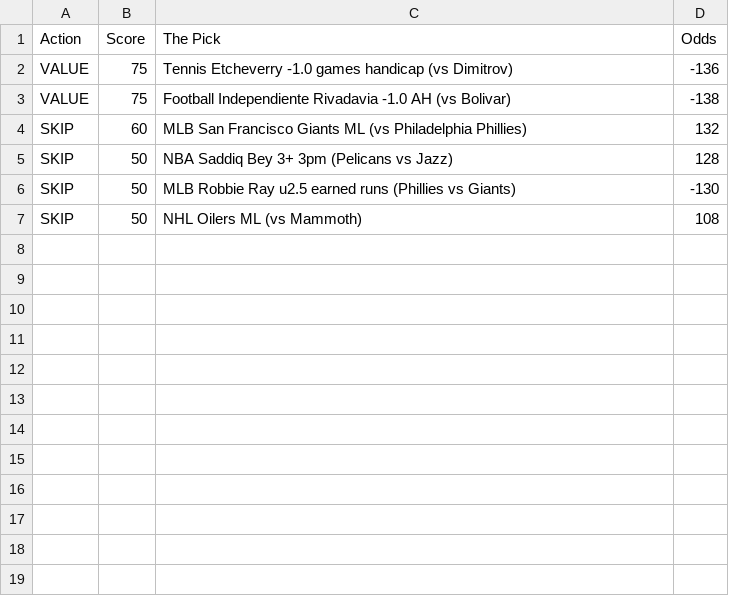
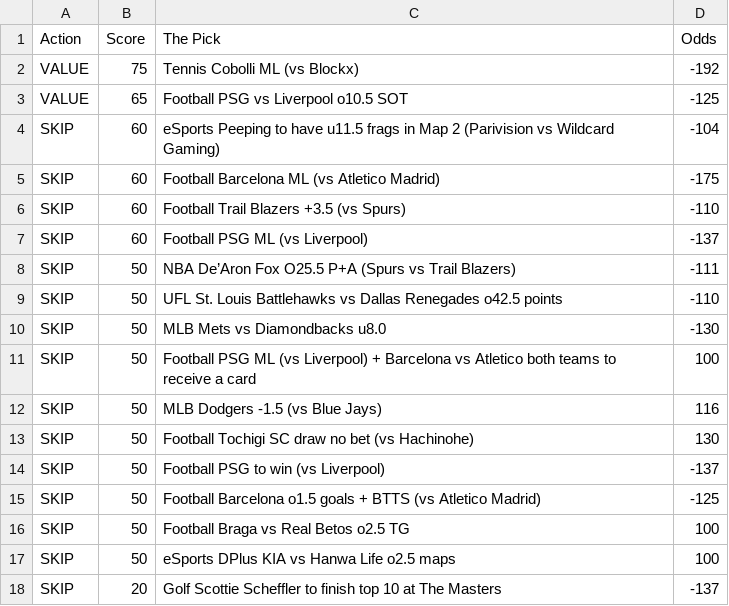
Before and after one commit to CameronBroussard6/Sports_Picks_Ranked, a CSV file: ranked_today.csv, drawn as a sheet.

```diff
--- a/ranked_today.csv
+++ b/ranked_today.csv
@@ -1,7 +1,18 @@
 Action,Score,The Pick,Odds
-VALUE,75,Tennis Etcheverry -1.0 games handicap (vs Dimitrov),-136
-VALUE,75,Football Independiente Rivadavia -1.0 AH (vs Bolivar),-138
-SKIP,60,MLB San Francisco Giants ML (vs Philadelphia Phillies),132
-SKIP,50,NBA Saddiq Bey 3+ 3pm (Pelicans vs Jazz),128
-SKIP,50,MLB Robbie Ray u2.5 earned runs (Phillies vs Giants),-130
-SKIP,50,NHL Oilers ML (vs Mammoth),108
+VALUE,75,Tennis Cobolli ML (vs Blockx),-192
+VALUE,65,Football PSG vs Liverpool o10.5 SOT,-125
+SKIP,60,eSports Peeping to have u11.5 frags in Map 2 (Parivision vs Wildcard Gaming),-104
+SKIP,60,Football Barcelona ML (vs Atletico Madrid),-175
+SKIP,60,Football Trail Blazers +3.5 (vs Spurs),-110
+SKIP,60,Football PSG ML (vs Liverpool),-137
+SKIP,50,NBA De’Aron Fox O25.5 P+A (Spurs vs Trail Blazers),-111
+SKIP,50,UFL St. Louis Battlehawks vs Dallas Renegades o42.5 points,-110
+SKIP,50,MLB Mets vs Diamondbacks u8.0,-130
+SKIP,50,Football PSG ML (vs Liverpool) + Barcelona vs Atletico both teams to receive a card,100
+SKIP,50,MLB Dodgers -1.5 (vs Blue Jays),116
+SKIP,50,Football Tochigi SC draw no bet (vs Hachinohe),130
+SKIP,50,Football PSG to win (vs Liverpool),-137
+SKIP,50,Football Barcelona o1.5 goals + BTTS (vs Atletico Madrid),-125
+SKIP,50,Football Braga vs Real Betos o2.5 TG,100
+SKIP,50,eSports DPlus KIA vs Hanwa Life o2.5 maps,100
+SKIP,20,Golf Scottie Scheffler to finish top 10 at The Masters,-137
```
Also changed, not shown: 1 other file.
